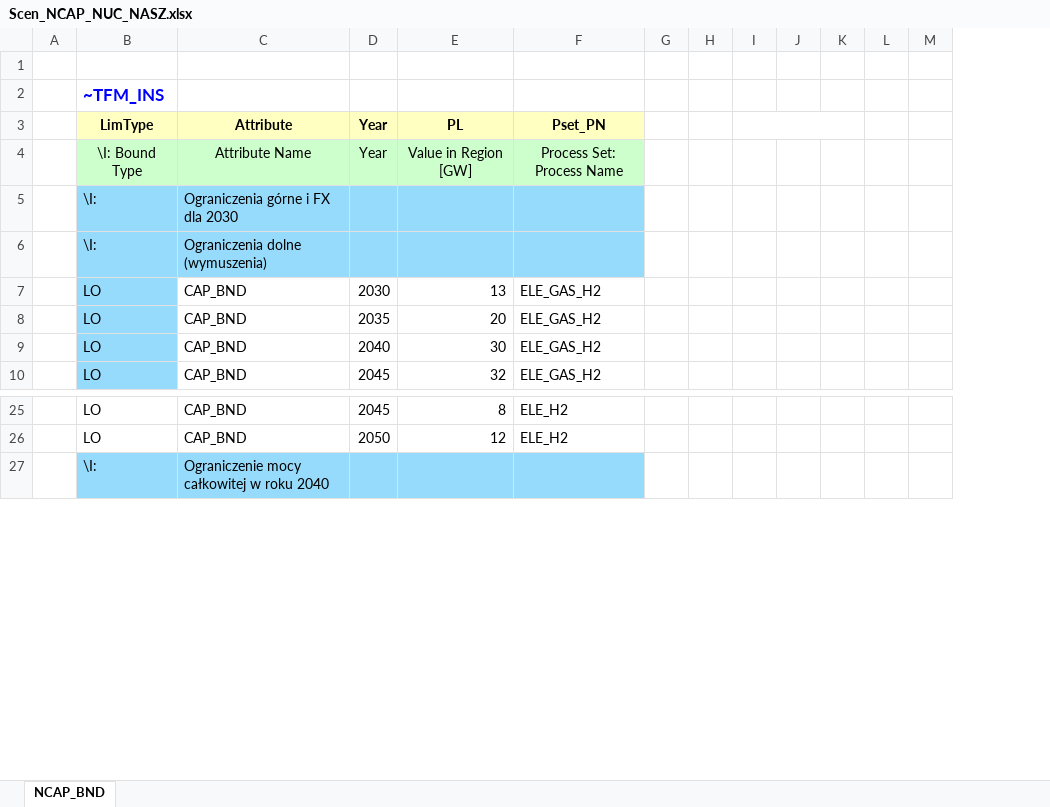
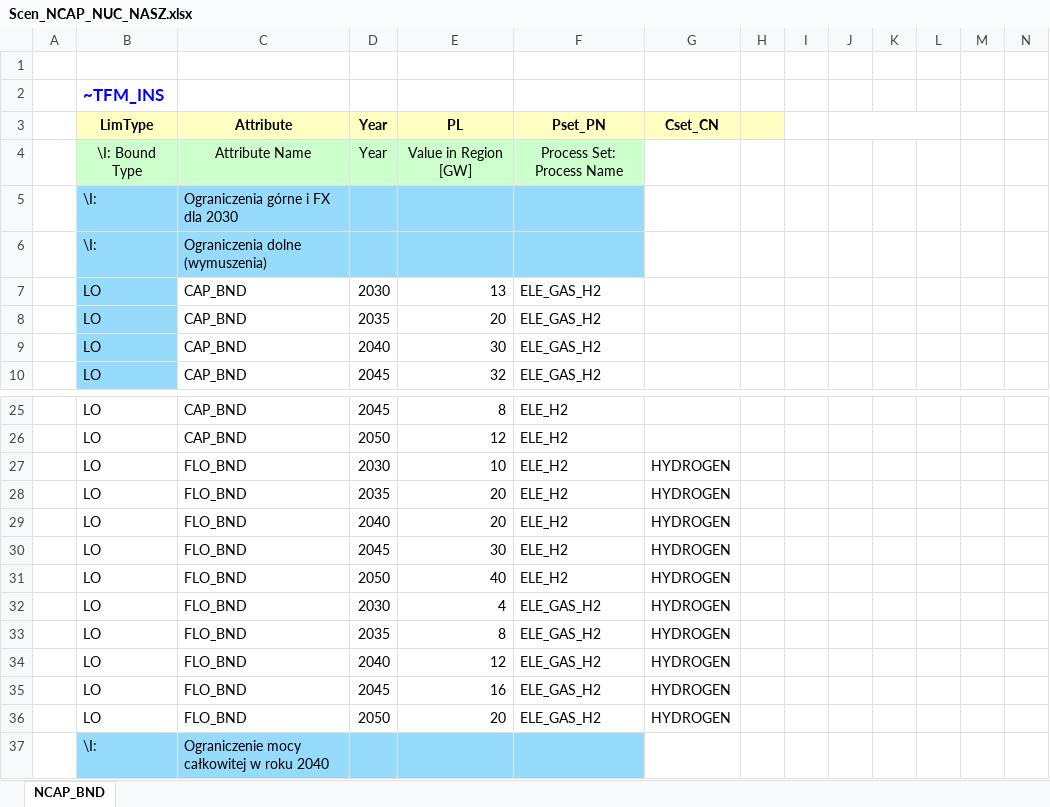
Before and after one commit to BFligier/Projekt, an Excel workbook: SuppXLS/Scen_NCAP_NUC_NASZ.xlsx, sheet NCAP_BND, drawn as a sheet; only a part is shown, gaps mark what is left out; values as stored, in another font and other column widths than the file's, no borders; addresses are those after the commit; rows hold the shown columns only; the diff names each change by its address in the sheet, - before the commit and + after, or states it on an @@ line.

Commit message:
Add files via upload

```diff
--- a/SuppXLS/Scen_NCAP_NUC_NASZ.xlsx (sheet NCAP_BND)
+++ b/SuppXLS/Scen_NCAP_NUC_NASZ.xlsx (sheet NCAP_BND)
+column G (Cset_CN), empty
-H3 fill: none
+H3 fill: #FFFFC1
+row 27:  | LO | FLO_BND | 2030 | 10 | ELE_H2 | HYDROGEN
+row 28:  | LO | FLO_BND | 2035 | 20 | ELE_H2 | HYDROGEN
+row 29:  | LO | FLO_BND | 2040 | 20 | ELE_H2 | HYDROGEN
+row 30:  | LO | FLO_BND | 2045 | 30 | ELE_H2 | HYDROGEN
+row 31:  | LO | FLO_BND | 2050 | 40 | ELE_H2 | HYDROGEN
+row 32:  | LO | FLO_BND | 2030 | 4 | ELE_GAS_H2 | HYDROGEN
+row 33:  | LO | FLO_BND | 2035 | 8 | ELE_GAS_H2 | HYDROGEN
+row 34:  | LO | FLO_BND | 2040 | 12 | ELE_GAS_H2 | HYDROGEN
+row 35:  | LO | FLO_BND | 2045 | 16 | ELE_GAS_H2 | HYDROGEN
+row 36:  | LO | FLO_BND | 2050 | 20 | ELE_GAS_H2 | HYDROGEN
```
Also changed, not shown: formulas that keep their value.
